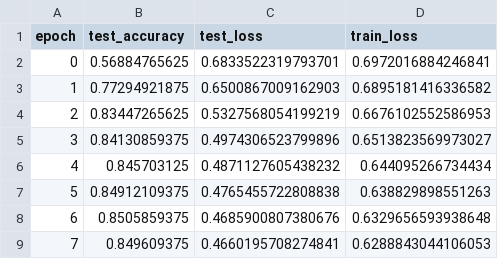
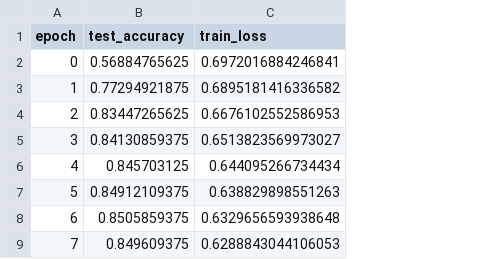
Before and after one commit to wzh4464/tim_data, a CSV file: data/converge/icml.csv, drawn as a sheet; the diff names each change by its address in the sheet, - before the commit and + after, or states it on an @@ line.

Commit message:
remove test_loss

```diff
--- a/data/converge/icml.csv
+++ b/data/converge/icml.csv
-column C (test_loss), rows 2-9: 0.6833522319793701 | 0.6500867009162903 | 0.5327568054199219 | 0.4974306523799896 | 0.4871127605438232 | 0.4765455722808838 | 0.4685900807380676 | 0.4660195708274841
```
Also changed, not shown: data/converge/lava.csv, data/converge/origin.csv, 2 other files.
